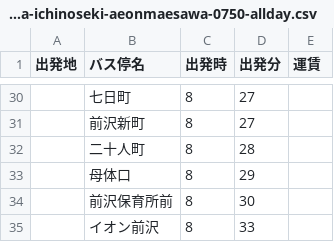
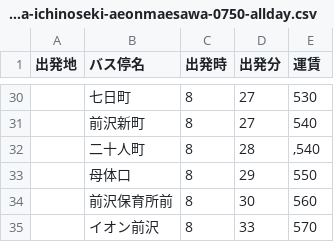
Before and after one commit to NeeeRL/web, a CSV file: data/ichihira-ichinoseki-aeonmaesawa-0750-allday.csv, drawn as a sheet; only a part is shown, gaps mark what is left out; the diff covers the shown part only.

```diff
--- a/data/ichihira-ichinoseki-aeonmaesawa-0750-allday.csv
+++ b/data/ichihira-ichinoseki-aeonmaesawa-0750-allday.csv
@@ -30,6 +30,6 @@
-"","七日町",8,27,""
-"","前沢新町",8,27,""
-"","二十人町",8,28,""
-"","母体口",8,29,""
-"","前沢保育所前",8,30,""
-"","イオン前沢",8,33,""
+"","七日町",8,27,"530"
+"","前沢新町",8,27,"540"
+"","二十人町",8,28,",540"
+"","母体口",8,29,"550"
+"","前沢保育所前",8,30,"560"
+"","イオン前沢",8,33,"570"
```
Also changed, not shown: 27 edited cells elsewhere in this file, data/ichihira-ichinoseki-aeonmaesawa-1135-allday.csv, data/ichihira-ichinoseki-aeonmaesawa-1325-allday.csv, 8 other files.
